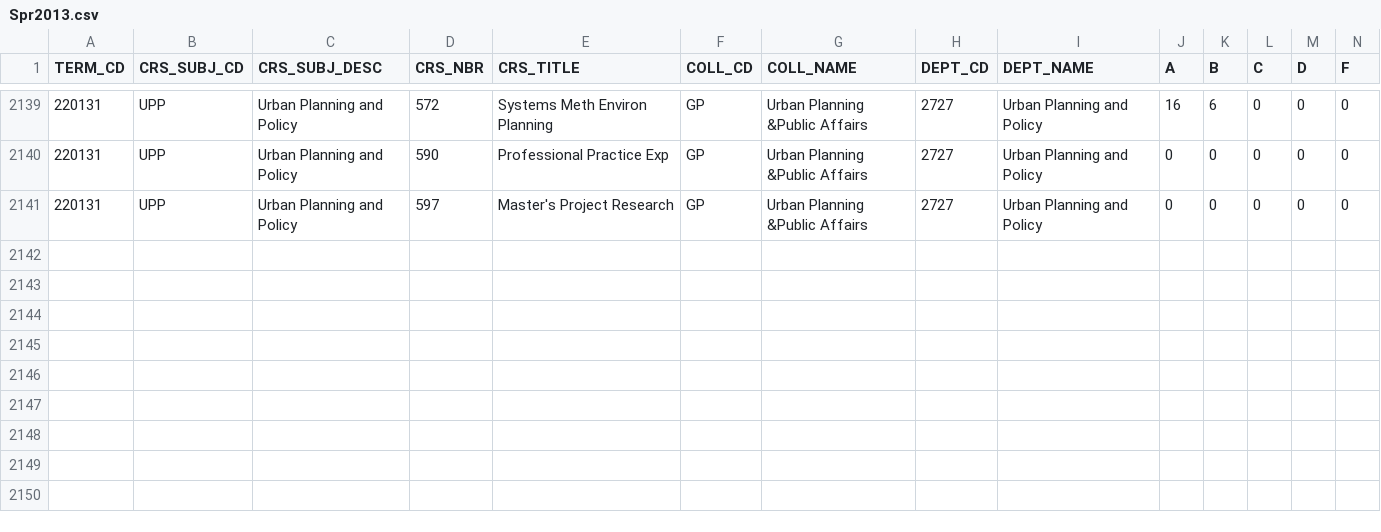
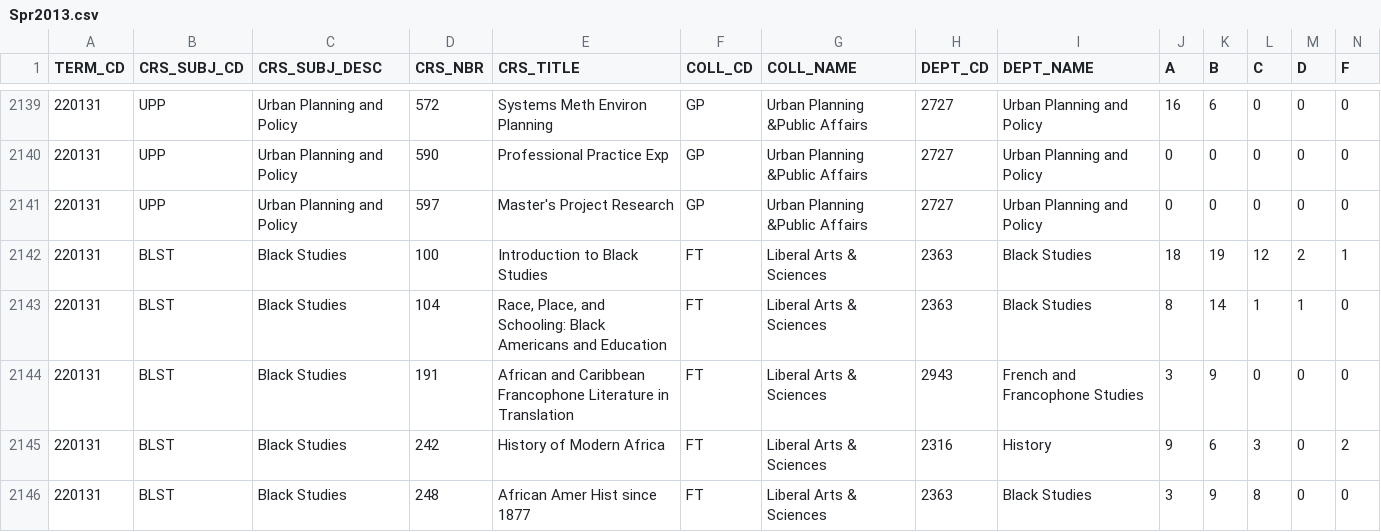
Before and after one commit to shalin2000/UGPWebApp, a CSV file: UGPWebApp/src/main/client/src/CSVData/Spr2013.csv, drawn as a sheet; only a part is shown, gaps mark what is left out; rows hold the shown columns only; the diff names each change by its address in the sheet, - before the commit and + after, or states it on an @@ line.

```diff
--- a/UGPWebApp/src/main/client/src/CSVData/Spr2013.csv
+++ b/UGPWebApp/src/main/client/src/CSVData/Spr2013.csv
+row 2142: 220131 | BLST | Black Studies | 100 | Introduction to Black Studies | FT | Liberal Arts & Sciences | 2363 | Black Studies | 18 | 19 | 12 | 2 | 1
+row 2143: 220131 | BLST | Black Studies | 104 | Race, Place, and Schooling: Black Americans and Education | FT | Liberal Arts & Sciences | 2363 | Black Studies | 8 | 14 | 1 | 1 | 0
+row 2144: 220131 | BLST | Black Studies | 191 | African and Caribbean Francophone Literature in Translation | FT | Liberal Arts & Sciences | 2943 | French and Francophone Studies | 3 | 9 | 0 | 0 | 0
+row 2145: 220131 | BLST | Black Studies | 242 | History of Modern Africa | FT | Liberal Arts & Sciences | 2316 | History | 9 | 6 | 3 | 0 | 2
+row 2146: 220131 | BLST | Black Studies | 248 | African Amer Hist since 1877 | FT | Liberal Arts & Sciences | 2363 | Black Studies | 3 | 9 | 8 | 0 | 0
```
Also changed, not shown: UGPWebApp/src/main/client/src/CSVData/Spr2010.csv, UGPWebApp/src/main/client/src/CSVData/Spr2012.csv, 8 other files.
